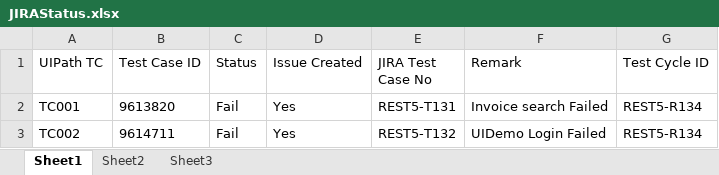
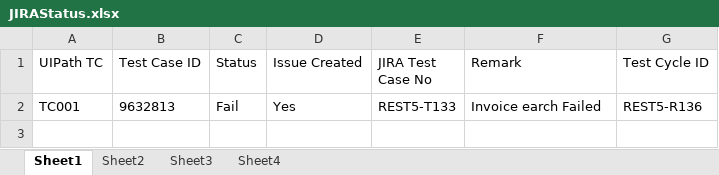
Before and after one commit to Shirish27356/TestAutomation, an Excel workbook: JIRAStatus.xlsx, sheet Sheet1, drawn as a sheet; values as stored, in another font and other column widths than the file's, no borders; the diff names each change by its address in the sheet, - before the commit and + after, or states it on an @@ line.

```diff
--- a/JIRAStatus.xlsx (sheet Sheet1)
+++ b/JIRAStatus.xlsx (sheet Sheet1)
+sheet tab: Sheet4
-B2 (Test Case ID): 9613820
+B2 (Test Case ID): 9632813
-E2 (JIRA Test Case No): REST5-T131
+E2 (JIRA Test Case No): REST5-T133
-F2 (Remark): Invoice search Failed
+F2 (Remark): Invoice earch Failed
-G2 (Test Cycle ID): REST5-R134
+G2 (Test Cycle ID): REST5-R136
-row 3: TC002 | 9614711 | Fail | Yes | REST5-T132 | UIDemo Login Failed | REST5-R134
```
Also changed, not shown: 11 other files.
